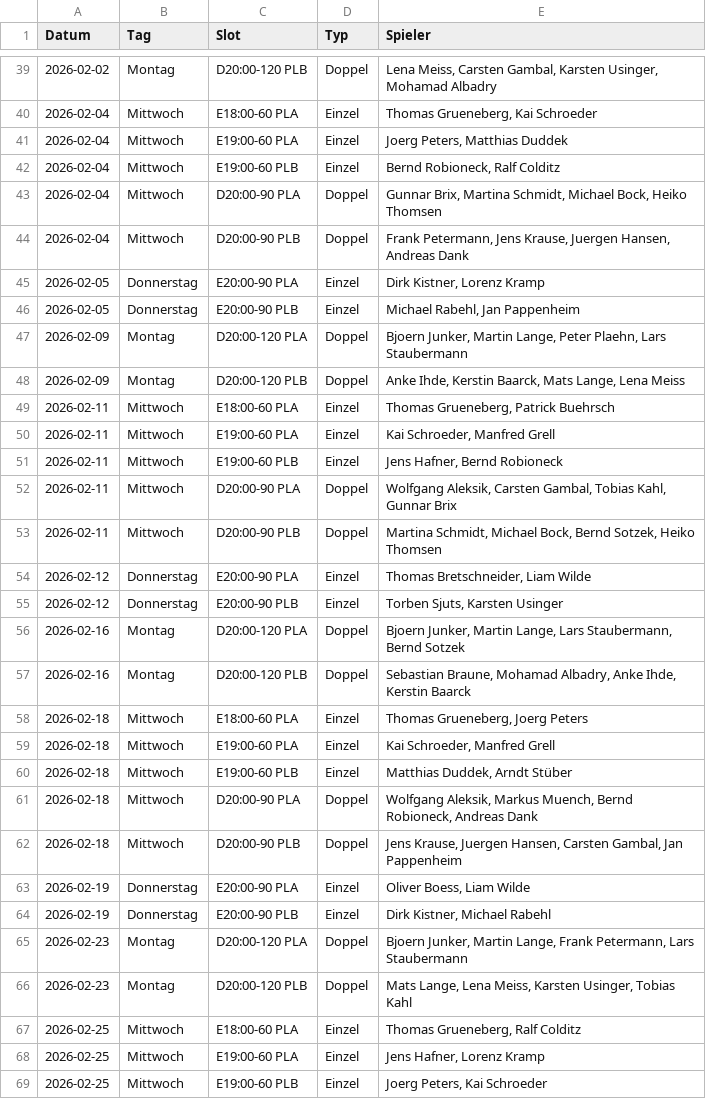
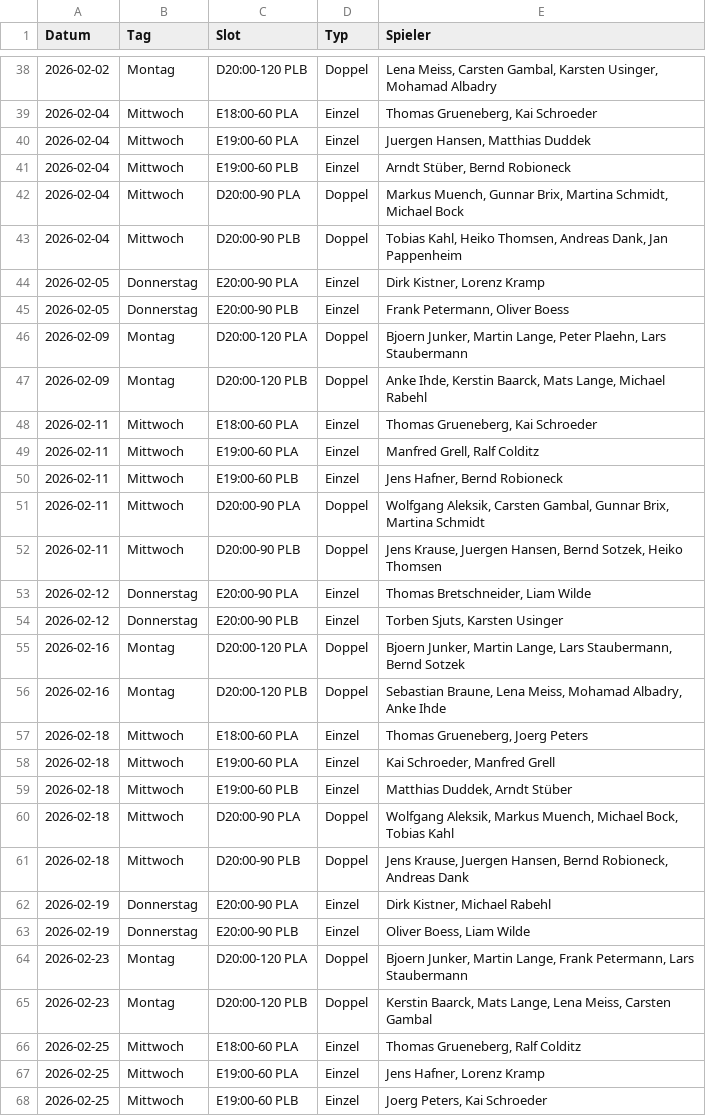
Before and after one commit to liamw8lde/Winter-2024_2025-Training-PLan, a CSV file: Winterplan_2026.csv, drawn as a sheet; only a part is shown, gaps mark what is left out; the diff covers the shown part only.

```diff
--- a/Winterplan_2026.csv
+++ b/Winterplan_2026.csv
@@ -40,15 +39,15 @@ Datum,Tag,Slot,Typ,Spieler
 2026-02-04,Mittwoch,E18:00-60 PLA,Einzel,"Thomas Grueneberg, Kai Schroeder"
-2026-02-04,Mittwoch,E19:00-60 PLA,Einzel,"Joerg Peters, Matthias Duddek"
-2026-02-04,Mittwoch,E19:00-60 PLB,Einzel,"Bernd Robioneck, Ralf Colditz"
-2026-02-04,Mittwoch,D20:00-90 PLA,Doppel,"Gunnar Brix, Martina Schmidt, Michael Bock, Heiko Thomsen"
-2026-02-04,Mittwoch,D20:00-90 PLB,Doppel,"Frank Petermann, Jens Krause, Juergen Hansen, Andreas Dank"
+2026-02-04,Mittwoch,E19:00-60 PLA,Einzel,"Juergen Hansen, Matthias Duddek"
+2026-02-04,Mittwoch,E19:00-60 PLB,Einzel,"Arndt Stüber, Bernd Robioneck"
+2026-02-04,Mittwoch,D20:00-90 PLA,Doppel,"Markus Muench, Gunnar Brix, Martina Schmidt, Michael Bock"
+2026-02-04,Mittwoch,D20:00-90 PLB,Doppel,"Tobias Kahl, Heiko Thomsen, Andreas Dank, Jan Pappenheim"
 2026-02-05,Donnerstag,E20:00-90 PLA,Einzel,"Dirk Kistner, Lorenz Kramp"
-2026-02-05,Donnerstag,E20:00-90 PLB,Einzel,"Michael Rabehl, Jan Pappenheim"
+2026-02-05,Donnerstag,E20:00-90 PLB,Einzel,"Frank Petermann, Oliver Boess"
 2026-02-09,Montag,D20:00-120 PLA,Doppel,"Bjoern Junker, Martin Lange, Peter Plaehn, Lars Staubermann"
-2026-02-09,Montag,D20:00-120 PLB,Doppel,"Anke Ihde, Kerstin Baarck, Mats Lange, Lena Meiss"
-2026-02-11,Mittwoch,E18:00-60 PLA,Einzel,"Thomas Grueneberg, Patrick Buehrsch"
-2026-02-11,Mittwoch,E19:00-60 PLA,Einzel,"Kai Schroeder, Manfred Grell"
+2026-02-09,Montag,D20:00-120 PLB,Doppel,"Anke Ihde, Kerstin Baarck, Mats Lange, Michael Rabehl"
+2026-02-11,Mittwoch,E18:00-60 PLA,Einzel,"Thomas Grueneberg, Kai Schroeder"
+2026-02-11,Mittwoch,E19:00-60 PLA,Einzel,"Manfred Grell, Ralf Colditz"
 2026-02-11,Mittwoch,E19:00-60 PLB,Einzel,"Jens Hafner, Bernd Robioneck"
-2026-02-11,Mittwoch,D20:00-90 PLA,Doppel,"Wolfgang Aleksik, Carsten Gambal, Tobias Kahl, Gunnar Brix"
-2026-02-11,Mittwoch,D20:00-90 PLB,Doppel,"Martina Schmidt, Michael Bock, Bernd Sotzek, Heiko Thomsen"
+2026-02-11,Mittwoch,D20:00-90 PLA,Doppel,"Wolfgang Aleksik, Carsten Gambal, Gunnar Brix, Martina Schmidt"
+2026-02-11,Mittwoch,D20:00-90 PLB,Doppel,"Jens Krause, Juergen Hansen, Bernd Sotzek, Heiko Thomsen"
 2026-02-12,Donnerstag,E20:00-90 PLA,Einzel,"Thomas Bretschneider, Liam Wilde"
@@ -56,3 +55,3 @@ Datum,Tag,Slot,Typ,Spieler
 2026-02-16,Montag,D20:00-120 PLA,Doppel,"Bjoern Junker, Martin Lange, Lars Staubermann, Bernd Sotzek"
-2026-02-16,Montag,D20:00-120 PLB,Doppel,"Sebastian Braune, Mohamad Albadry, Anke Ihde, Kerstin Baarck"
+2026-02-16,Montag,D20:00-120 PLB,Doppel,"Sebastian Braune, Lena Meiss, Mohamad Albadry, Anke Ihde"
 2026-02-18,Mittwoch,E18:00-60 PLA,Einzel,"Thomas Grueneberg, Joerg Peters"
@@ -60,8 +59,8 @@ Datum,Tag,Slot,Typ,Spieler
 2026-02-18,Mittwoch,E19:00-60 PLB,Einzel,"Matthias Duddek, Arndt Stüber"
-2026-02-18,Mittwoch,D20:00-90 PLA,Doppel,"Wolfgang Aleksik, Markus Muench, Bernd Robioneck, Andreas Dank"
-2026-02-18,Mittwoch,D20:00-90 PLB,Doppel,"Jens Krause, Juergen Hansen, Carsten Gambal, Jan Pappenheim"
-2026-02-19,Donnerstag,E20:00-90 PLA,Einzel,"Oliver Boess, Liam Wilde"
-2026-02-19,Donnerstag,E20:00-90 PLB,Einzel,"Dirk Kistner, Michael Rabehl"
+2026-02-18,Mittwoch,D20:00-90 PLA,Doppel,"Wolfgang Aleksik, Markus Muench, Michael Bock, Tobias Kahl"
+2026-02-18,Mittwoch,D20:00-90 PLB,Doppel,"Jens Krause, Juergen Hansen, Bernd Robioneck, Andreas Dank"
+2026-02-19,Donnerstag,E20:00-90 PLA,Einzel,"Dirk Kistner, Michael Rabehl"
+2026-02-19,Donnerstag,E20:00-90 PLB,Einzel,"Oliver Boess, Liam Wilde"
 2026-02-23,Montag,D20:00-120 PLA,Doppel,"Bjoern Junker, Martin Lange, Frank Petermann, Lars Staubermann"
-2026-02-23,Montag,D20:00-120 PLB,Doppel,"Mats Lange, Lena Meiss, Karsten Usinger, Tobias Kahl"
+2026-02-23,Montag,D20:00-120 PLB,Doppel,"Kerstin Baarck, Mats Lange, Lena Meiss, Carsten Gambal"
 2026-02-25,Mittwoch,E18:00-60 PLA,Einzel,"Thomas Grueneberg, Ralf Colditz"
```
Also changed, not shown: 1 removed row and 65 edited cells elsewhere in this file.
